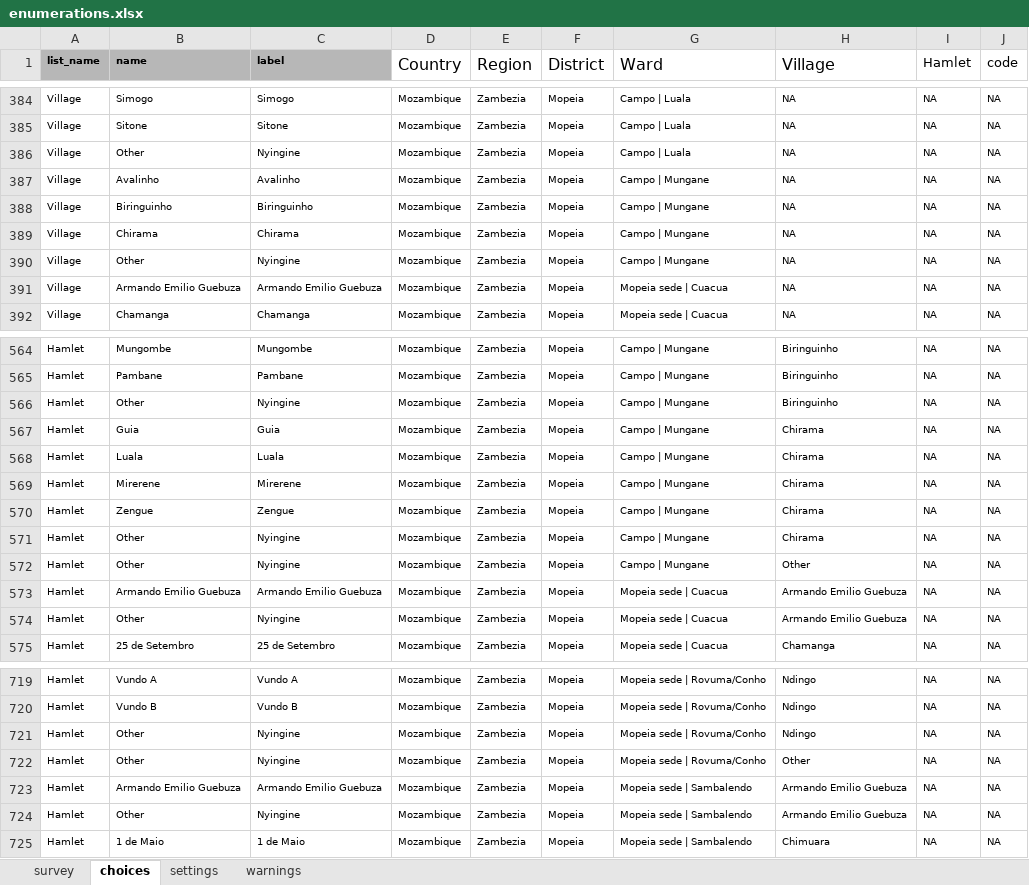
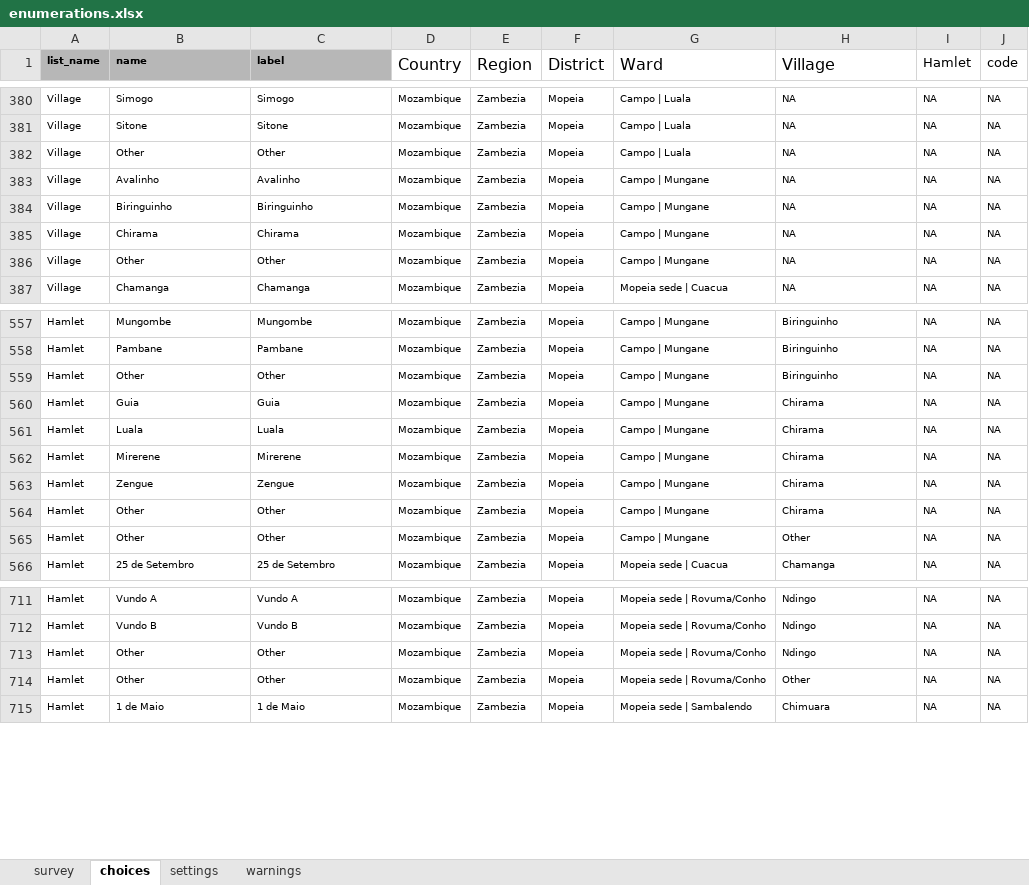
Before and after one commit to linl33/bohemia, an Excel workbook: forms/enumerations/enumerations.xlsx, sheet choices, drawn as a sheet; only a part is shown, gaps mark what is left out; values as stored, in another font and other column widths than the file's, no borders; charts and pictures not drawn; removed rows and columns are numbered as before the commit, all else as after; the diff covers the shown part only; the diff names each change by its address in the sheet, - before the commit and + after, or states it on an @@ line.

```diff
--- a/forms/enumerations/enumerations.xlsx (sheet choices)
+++ b/forms/enumerations/enumerations.xlsx (sheet choices)
-C382 (label): Nyingine
+C382 (label): Other
-C386 (label): Nyingine
+C386 (label): Other
-row 391: Village | Armando Emilio Guebuza | Armando Emilio Guebuza | Mozambique | Zambezia | Mopeia | Mopeia sede | Cuacua | NA | NA | NA
-C559 (label): Nyingine
+C559 (label): Other
-C564:C565 (label): Nyingine
+C564:C565 (label): Other
-row 573: Hamlet | Armando Emilio Guebuza | Armando Emilio Guebuza | Mozambique | Zambezia | Mopeia | Mopeia sede | Cuacua | Armando Emilio Guebuza | NA | NA
-row 574: Hamlet | Other | Nyingine | Mozambique | Zambezia | Mopeia | Mopeia sede | Cuacua | Armando Emilio Guebuza | NA | NA
-C713:C714 (label): Nyingine
+C713:C714 (label): Other
-row 723: Hamlet | Armando Emilio Guebuza | Armando Emilio Guebuza | Mozambique | Zambezia | Mopeia | Mopeia sede | Sambalendo | Armando Emilio Guebuza | NA | NA
-row 724: Hamlet | Other | Nyingine | Mozambique | Zambezia | Mopeia | Mopeia sede | Sambalendo | Armando Emilio Guebuza | NA | NA
```
Also changed, not shown: 4 added rows, 7 removed rows, 3 moved rows and 53 edited cells elsewhere in this sheet, sheet settings, forms/minicensus/minicensus.xlsx, forms/refusals/refusals.xlsx, 17 other files.
